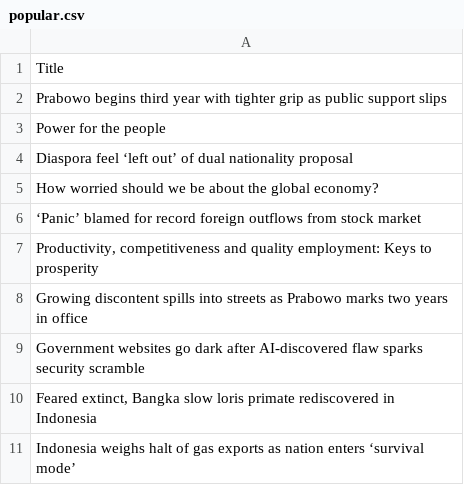
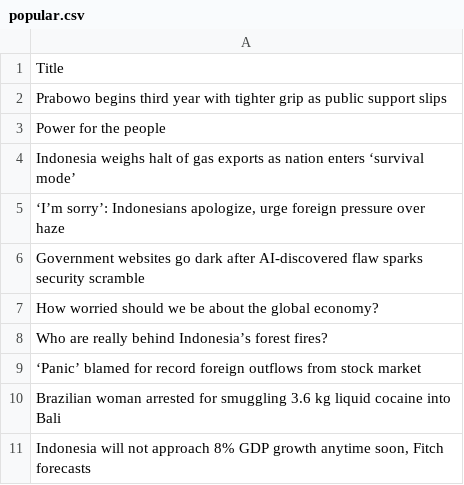
Before and after one commit to ihsanhadi2199-stack/jakpost-popular-scraper, a CSV file: popular.csv, drawn as a sheet.

```diff
--- a/popular.csv
+++ b/popular.csv
@@ -3,9 +3,9 @@ Prabowo begins third year with tighter grip as public support slips
 Power for the people
-Diaspora feel ‘left out’ of dual nationality proposal
+Indonesia weighs halt of gas exports as nation enters ‘survival mode’
+"‘I’m sorry’: Indonesians apologize, urge foreign pressure over haze"
+Government websites go dark after AI-discovered flaw sparks security scramble
 How worried should we be about the global economy?
+Who are really behind Indonesia’s forest fires?
 ‘Panic’ blamed for record foreign outflows from stock market
-"Productivity, competitiveness and quality employment: Keys to prosperity"
-Growing discontent spills into streets as Prabowo marks two years in office
-Government websites go dark after AI-discovered flaw sparks security scramble
-"Feared extinct, Bangka slow loris primate rediscovered in Indonesia"
-Indonesia weighs halt of gas exports as nation enters ‘survival mode’
+Brazilian woman arrested for smuggling 3.6 kg  liquid cocaine into Bali
+"Indonesia will not approach 8% GDP growth anytime soon, Fitch forecasts"
```
